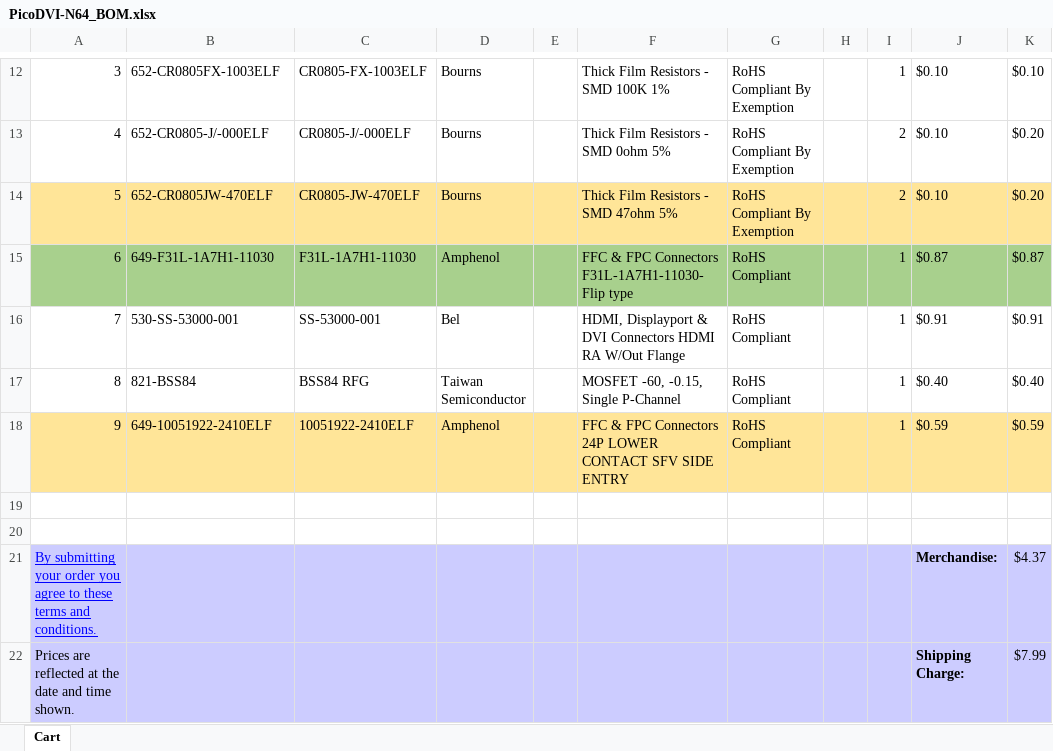
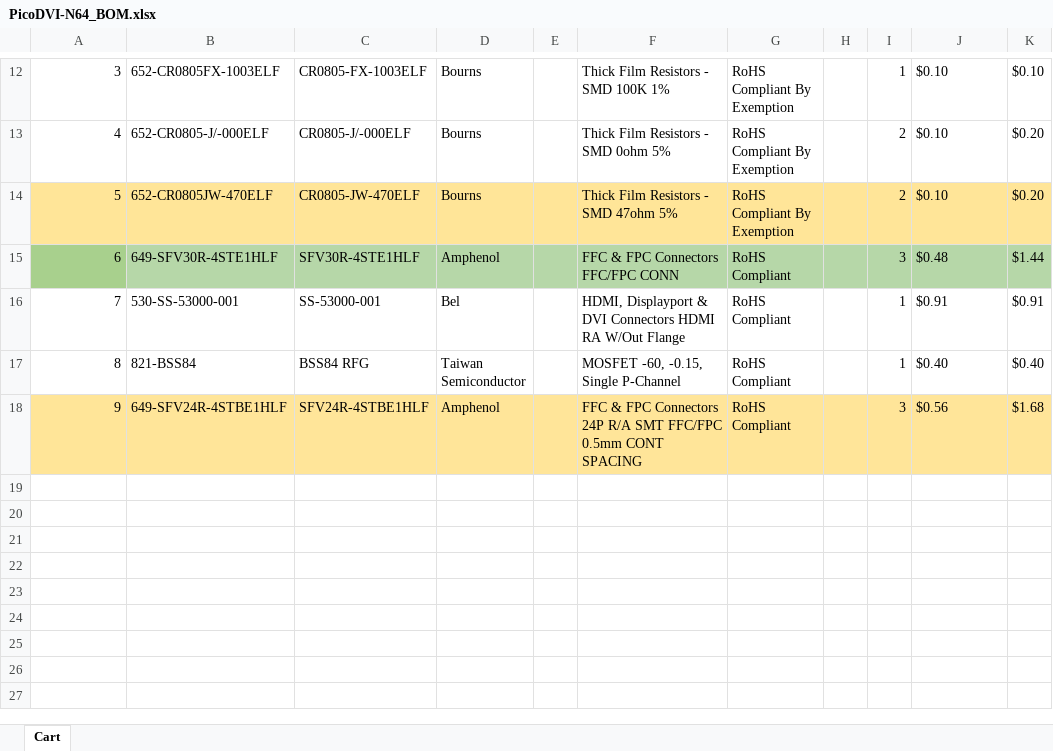
Before and after one commit to dalogue1/PicoDVI-N64_PCB, an Excel workbook: PicoDVI-N64_BOM.xlsx, sheet Cart, drawn as a sheet; only a part is shown, gaps mark what is left out; values as stored, in another font and other column widths than the file's, no borders; charts and pictures not drawn; removed rows and columns are numbered as before the commit, all else as after; the diff names each change by its address in the sheet, - before the commit and + after, or states it on an @@ line.

Commit message:
Add files via upload

```diff
--- a/PicoDVI-N64_BOM.xlsx (sheet Cart)
+++ b/PicoDVI-N64_BOM.xlsx (sheet Cart)
-row 15: 6 | 649-F31L-1A7H1-11030 | F31L-1A7H1-11030 | Amphenol |  | FFC & FPC Connectors F31L-1A7H1-11030-Flip type | RoHS Compliant |  | 1 | $0.87 | $0.87
+row 15: 6 | 649-SFV30R-4STE1HLF | SFV30R-4STE1HLF | Amphenol |  | FFC & FPC Connectors FFC/FPC CONN | RoHS Compliant |  | 3 | $0.48 | $1.44
-row 18: 9 | 649-10051922-2410ELF | 10051922-2410ELF | Amphenol |  | FFC & FPC Connectors 24P LOWER CONTACT SFV SIDE ENTRY | RoHS Compliant |  | 1 | $0.59 | $0.59
-row 18: (empty)
+row 18: 9 | 649-SFV24R-4STBE1HLF | SFV24R-4STBE1HLF | Amphenol |  | FFC & FPC Connectors 24P R/A SMT FFC/FPC 0.5mm CONT SPACING | RoHS Compliant |  | 3 | $0.56 | $1.68
-A18 fill: none
+A18 fill: #FFE598
-B18:K18 fill: none
+B18:K18 fill: #FFE599
-row 20: (empty)
-row 21: By submitting your order you agree to these terms and conditions. |  |  |  |  |  |  |  |  | Merchandise: | $4.37
-row 22: Prices are reflected at the date and time shown. |  |  |  |  |  |  |  |  | Shipping Charge: | $7.99
```
